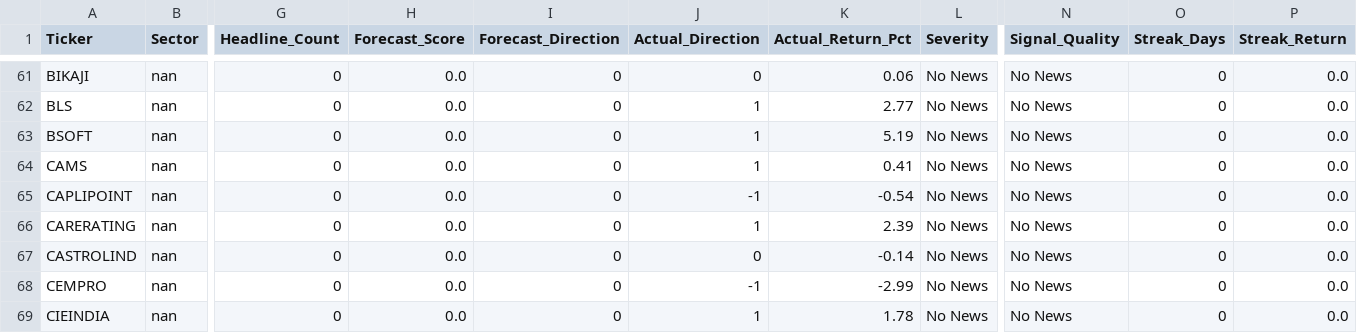
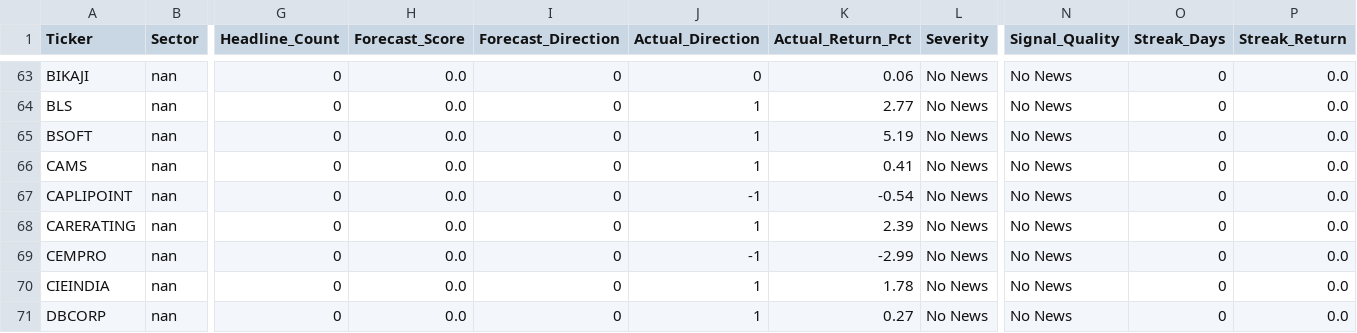
Before and after one commit to rupak-sarkar/xchart-app, a CSV file: data.csv, drawn as a sheet; only a part is shown, gaps mark what is left out; the shorter side is filled out with more unchanged rows; removed rows and columns are numbered as before the commit, all else as after; rows hold the shown columns only; the diff covers the shown part only; the diff names each change by its address in the sheet, - before the commit and + after, or states it on an @@ line.

```diff
--- a/data.csv
+++ b/data.csv
-row 67: CASTROLIND | nan | 0 | 0.0 | 0 | 0 | -0.14 | No News | No News | 0 | 0.0
```
Also changed, not shown: 2 added rows, 1 removed row and 13 edited cells elsewhere in this file, history.csv.
